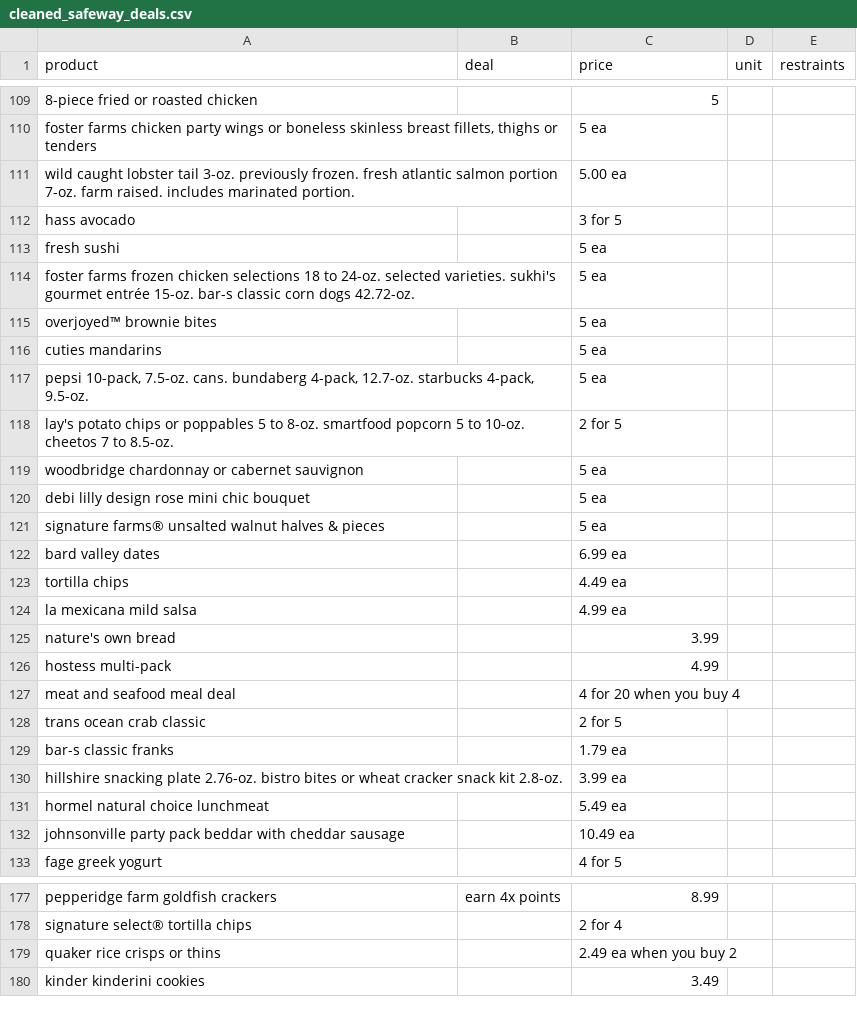
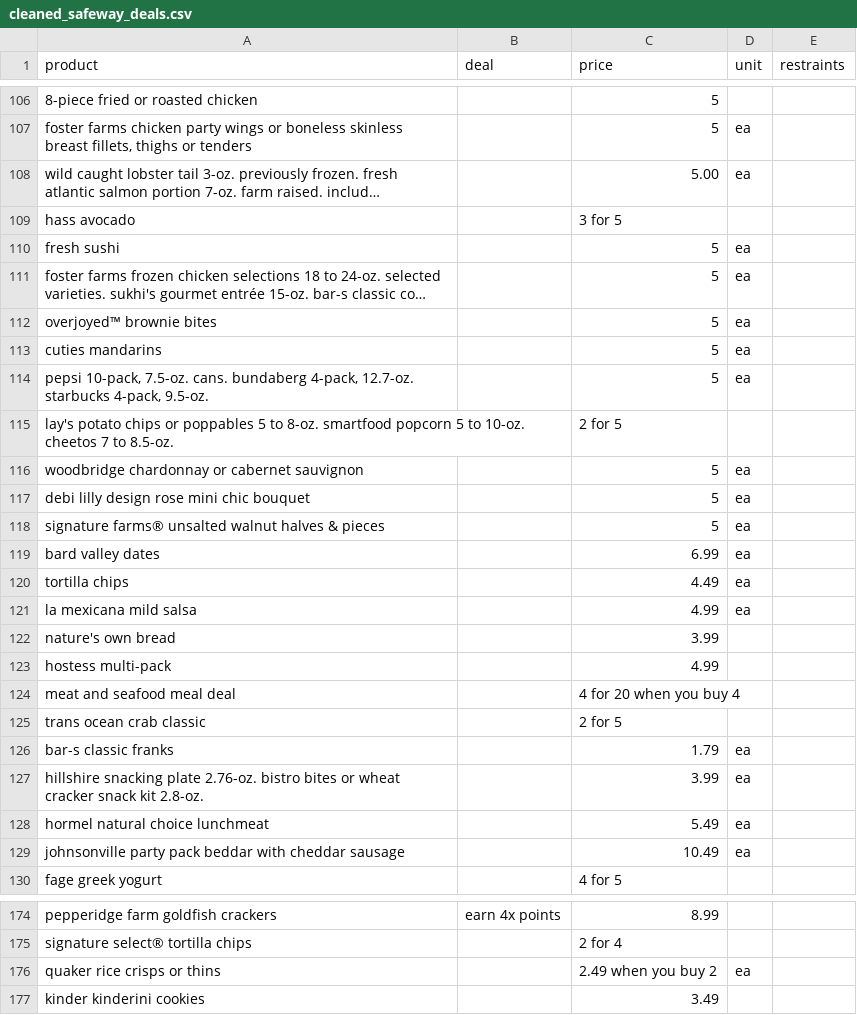
Before and after one commit to jacksoncdawson/Grocery-God, a CSV file: scraper/cleaned_safeway_deals.csv, drawn as a sheet; only a part is shown, gaps mark what is left out; long unchanged cells end in …; addresses are those after the commit; the diff covers the shown part only; the diff names each change by its address in the sheet, - before the commit and + after, or states it on an @@ line.

Commit message:
Refactor price cleaning logic and improve data normalization in parser

```diff
--- a/scraper/cleaned_safeway_deals.csv
+++ b/scraper/cleaned_safeway_deals.csv
-C107 (price): 5 ea
+C107 (price): 5
-D107:D108 (unit): (empty)
+D107:D108 (unit): ea
-C108 (price): 5.00 ea
+C108 (price): 5.00
-C110:C114 (price): 5 ea
+C110:C114 (price): 5
-D110:D114 (unit): (empty)
+D110:D114 (unit): ea
-C116:C118 (price): 5 ea
+C116:C118 (price): 5
-D116:D121 (unit): (empty)
+D116:D121 (unit): ea
-C119 (price): 6.99 ea
+C119 (price): 6.99
-C120 (price): 4.49 ea
+C120 (price): 4.49
-C121 (price): 4.99 ea
+C121 (price): 4.99
-C126 (price): 1.79 ea
+C126 (price): 1.79
-D126:D129 (unit): (empty)
+D126:D129 (unit): ea
-C127 (price): 3.99 ea
+C127 (price): 3.99
-C128 (price): 5.49 ea
+C128 (price): 5.49
-C129 (price): 10.49 ea
+C129 (price): 10.49
-C176 (price): 2.49 ea when you buy 2
+C176 (price): 2.49 when you buy 2
-D176 (unit): (empty)
+D176 (unit): ea
```
Also changed, not shown: 7 removed rows and 153 edited cells elsewhere in this file, 1 other file.
